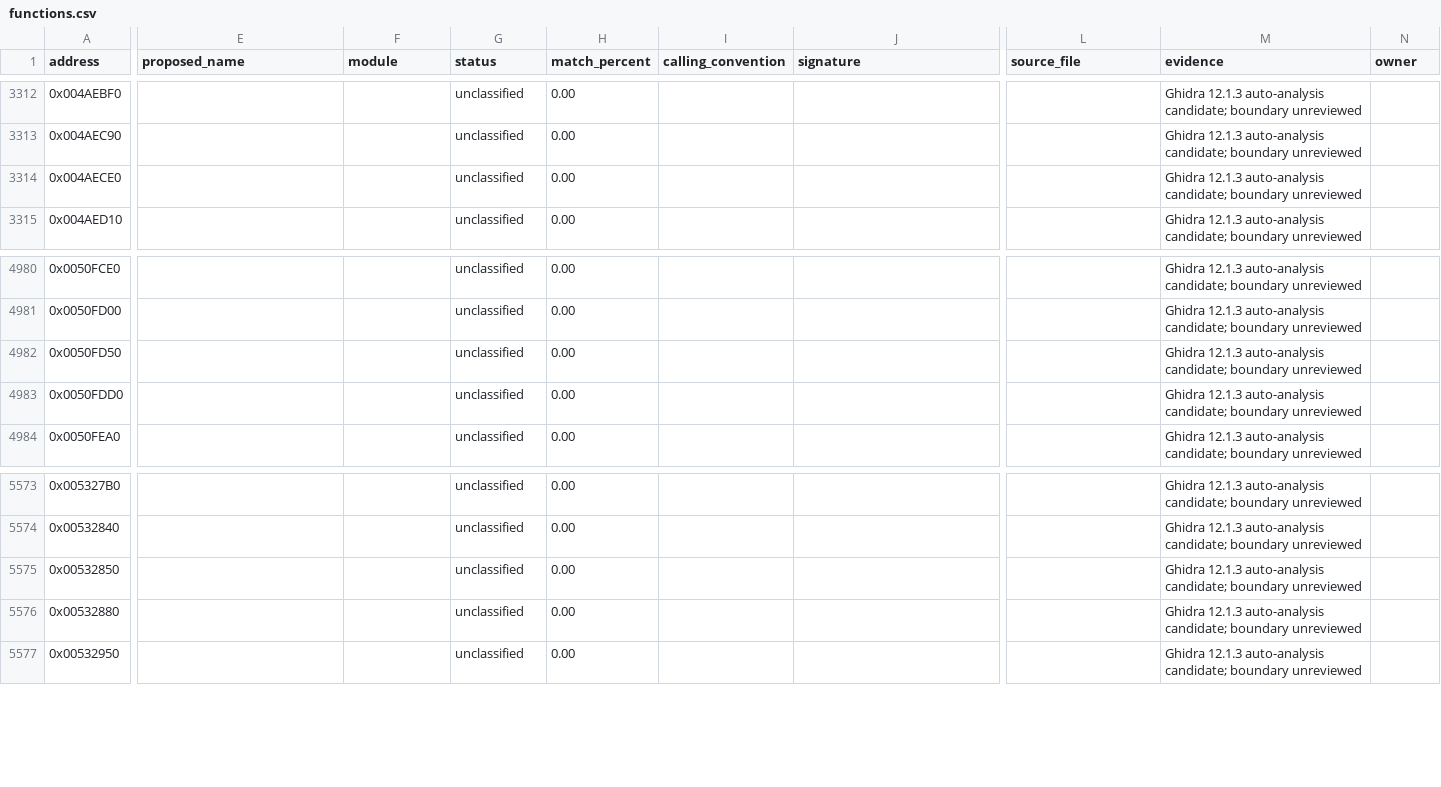
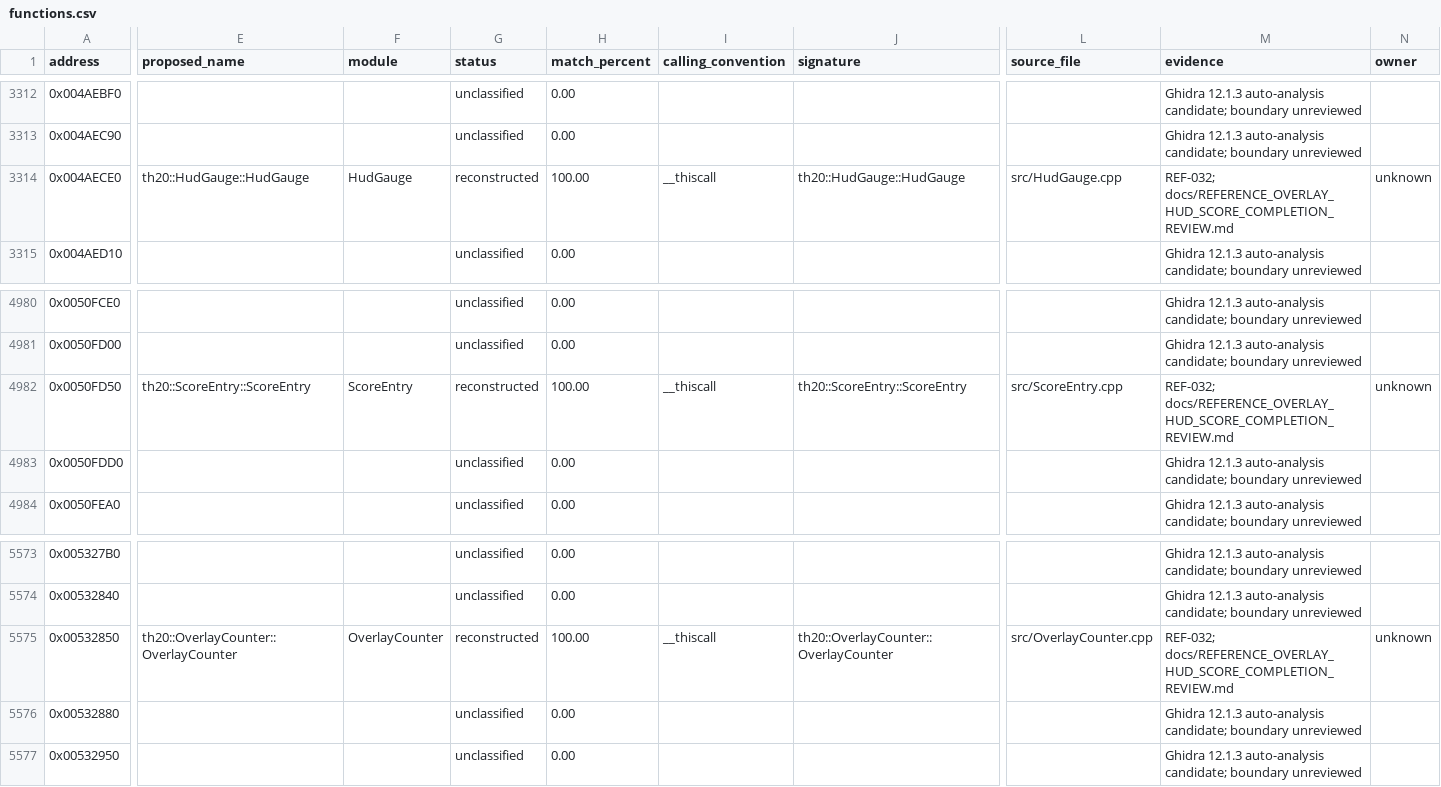
Before and after one commit to N0zoM1z0/th20, a CSV file: config/functions.csv, drawn as a sheet; only a part is shown, gaps mark what is left out; the diff covers the shown part only; the diff names each change by its address in the sheet, - before the commit and + after, or states it on an @@ line.

Commit message:
gpt-6.1-sol: review score completion batch and recover display values

```diff
--- a/config/functions.csv
+++ b/config/functions.csv
-E3314 (proposed_name): (empty)
+E3314 (proposed_name): th20::HudGauge::HudGauge
-F3314 (module): (empty)
+F3314 (module): HudGauge
-G3314 (status): unclassified
+G3314 (status): reconstructed
-H3314 (match_percent): 0.00
+H3314 (match_percent): 100.00
-I3314 (calling_convention): (empty)
+I3314 (calling_convention): __thiscall
-J3314 (signature): (empty)
+J3314 (signature): th20::HudGauge::HudGauge
-L3314 (source_file): (empty)
+L3314 (source_file): src/HudGauge.cpp
-M3314 (evidence): Ghidra 12.1.3 auto-analysis candidate; boundary unreviewed
+M3314 (evidence): REF-032; docs/REFERENCE_OVERLAY_HUD_SCORE_COMPLETION_REVIEW.md
-N3314 (owner): (empty)
+N3314 (owner): unknown
-E4982 (proposed_name): (empty)
+E4982 (proposed_name): th20::ScoreEntry::ScoreEntry
-F4982 (module): (empty)
+F4982 (module): ScoreEntry
-G4982 (status): unclassified
+G4982 (status): reconstructed
-H4982 (match_percent): 0.00
+H4982 (match_percent): 100.00
-I4982 (calling_convention): (empty)
+I4982 (calling_convention): __thiscall
-J4982 (signature): (empty)
+J4982 (signature): th20::ScoreEntry::ScoreEntry
-L4982 (source_file): (empty)
+L4982 (source_file): src/ScoreEntry.cpp
-M4982 (evidence): Ghidra 12.1.3 auto-analysis candidate; boundary unreviewed
+M4982 (evidence): REF-032; docs/REFERENCE_OVERLAY_HUD_SCORE_COMPLETION_REVIEW.md
-N4982 (owner): (empty)
+N4982 (owner): unknown
-E5575 (proposed_name): (empty)
+E5575 (proposed_name): th20::OverlayCounter::OverlayCounter
-F5575 (module): (empty)
+F5575 (module): OverlayCounter
-G5575 (status): unclassified
+G5575 (status): reconstructed
-H5575 (match_percent): 0.00
+H5575 (match_percent): 100.00
-I5575 (calling_convention): (empty)
+I5575 (calling_convention): __thiscall
-J5575 (signature): (empty)
+J5575 (signature): th20::OverlayCounter::OverlayCounter
-L5575 (source_file): (empty)
+L5575 (source_file): src/OverlayCounter.cpp
-M5575 (evidence): Ghidra 12.1.3 auto-analysis candidate; boundary unreviewed
+M5575 (evidence): REF-032; docs/REFERENCE_OVERLAY_HUD_SCORE_COMPLETION_REVIEW.md
-N5575 (owner): (empty)
+N5575 (owner): unknown
```
Also changed, not shown: 3 edited cells elsewhere in this file, config/function-origins.csv, config/implemented.csv, 21 other files.
